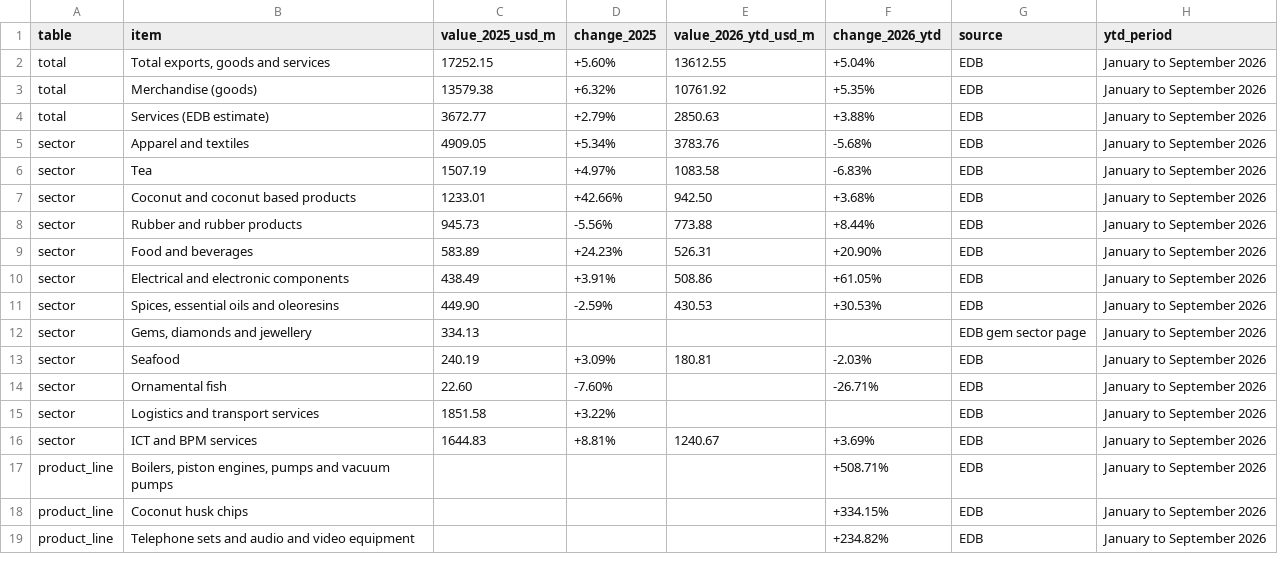
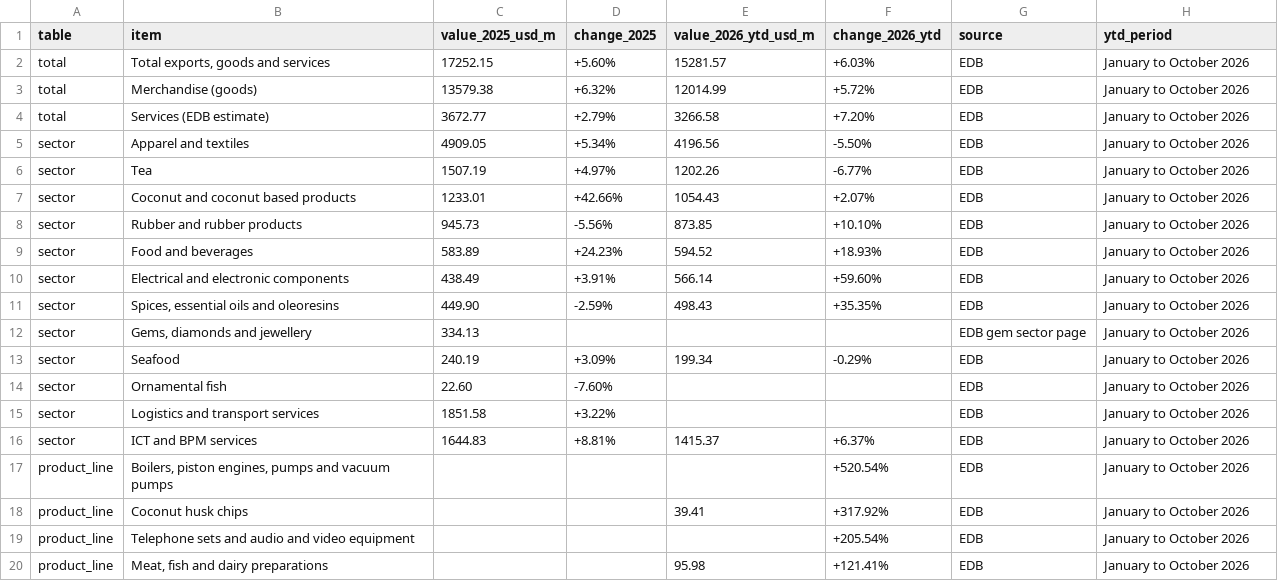
Before and after one commit to akworld99/techdestinationsrilanka, a CSV file: data/sri-lanka-exports-2025-2026.csv, drawn as a sheet; only a part is shown; the diff covers the shown part only.

```diff
--- a/data/sri-lanka-exports-2025-2026.csv
+++ b/data/sri-lanka-exports-2025-2026.csv
@@ -1,19 +1,20 @@
 table,item,value_2025_usd_m,change_2025,value_2026_ytd_usd_m,change_2026_ytd,source,ytd_period
-total,"Total exports, goods and services",17252.15,+5.60%,13612.55,+5.04%,EDB,January to September 2026
-total,Merchandise (goods),13579.38,+6.32%,10761.92,+5.35%,EDB,January to September 2026
-total,Services (EDB estimate),3672.77,+2.79%,2850.63,+3.88%,EDB,January to September 2026
-sector,Apparel and textiles,4909.05,+5.34%,3783.76,-5.68%,EDB,January to September 2026
-sector,Tea,1507.19,+4.97%,1083.58,-6.83%,EDB,January to September 2026
-sector,Coconut and coconut based products,1233.01,+42.66%,942.50,+3.68%,EDB,January to September 2026
-sector,Rubber and rubber products,945.73,-5.56%,773.88,+8.44%,EDB,January to September 2026
-sector,Food and beverages,583.89,+24.23%,526.31,+20.90%,EDB,January to September 2026
-sector,Electrical and electronic components,438.49,+3.91%,508.86,+61.05%,EDB,January to September 2026
-sector,"Spices, essential oils and oleoresins",449.90,-2.59%,430.53,+30.53%,EDB,January to September 2026
-sector,"Gems, diamonds and jewellery",334.13,,,,EDB gem sector page,January to September 2026
-sector,Seafood,240.19,+3.09%,180.81,-2.03%,EDB,January to September 2026
-sector,Ornamental fish,22.60,-7.60%,,-26.71%,EDB,January to September 2026
-sector,Logistics and transport services,1851.58,+3.22%,,,EDB,January to September 2026
-sector,ICT and BPM services,1644.83,+8.81%,1240.67,+3.69%,EDB,January to September 2026
-product_line,"Boilers, piston engines, pumps and vacuum pumps",,,,+508.71%,EDB,January to September 2026
-product_line,Coconut husk chips,,,,+334.15%,EDB,January to September 2026
-product_line,Telephone sets and audio and video equipment,,,,+234.82%,EDB,January to September 2026
+total,"Total exports, goods and services",17252.15,+5.60%,15281.57,+6.03%,EDB,January to October 2026
+total,Merchandise (goods),13579.38,+6.32%,12014.99,+5.72%,EDB,January to October 2026
+total,Services (EDB estimate),3672.77,+2.79%,3266.58,+7.20%,EDB,January to October 2026
+sector,Apparel and textiles,4909.05,+5.34%,4196.56,-5.50%,EDB,January to October 2026
+sector,Tea,1507.19,+4.97%,1202.26,-6.77%,EDB,January to October 2026
+sector,Coconut and coconut based products,1233.01,+42.66%,1054.43,+2.07%,EDB,January to October 2026
+sector,Rubber and rubber products,945.73,-5.56%,873.85,+10.10%,EDB,January to October 2026
+sector,Food and beverages,583.89,+24.23%,594.52,+18.93%,EDB,January to October 2026
+sector,Electrical and electronic components,438.49,+3.91%,566.14,+59.60%,EDB,January to October 2026
+sector,"Spices, essential oils and oleoresins",449.90,-2.59%,498.43,+35.35%,EDB,January to October 2026
+sector,"Gems, diamonds and jewellery",334.13,,,,EDB gem sector page,January to October 2026
+sector,Seafood,240.19,+3.09%,199.34,-0.29%,EDB,January to October 2026
+sector,Ornamental fish,22.60,-7.60%,,,EDB,January to October 2026
+sector,Logistics and transport services,1851.58,+3.22%,,,EDB,January to October 2026
+sector,ICT and BPM services,1644.83,+8.81%,1415.37,+6.37%,EDB,January to October 2026
+product_line,"Boilers, piston engines, pumps and vacuum pumps",,,,+520.54%,EDB,January to October 2026
+product_line,Coconut husk chips,,,39.41,+317.92%,EDB,January to October 2026
+product_line,Telephone sets and audio and video equipment,,,,+205.54%,EDB,January to October 2026
+product_line,"Meat, fish and dairy preparations",,,95.98,+121.41%,EDB,January to October 2026
```
Also changed, not shown: 7 added rows and 84 edited cells elsewhere in this file, 9 other files.
